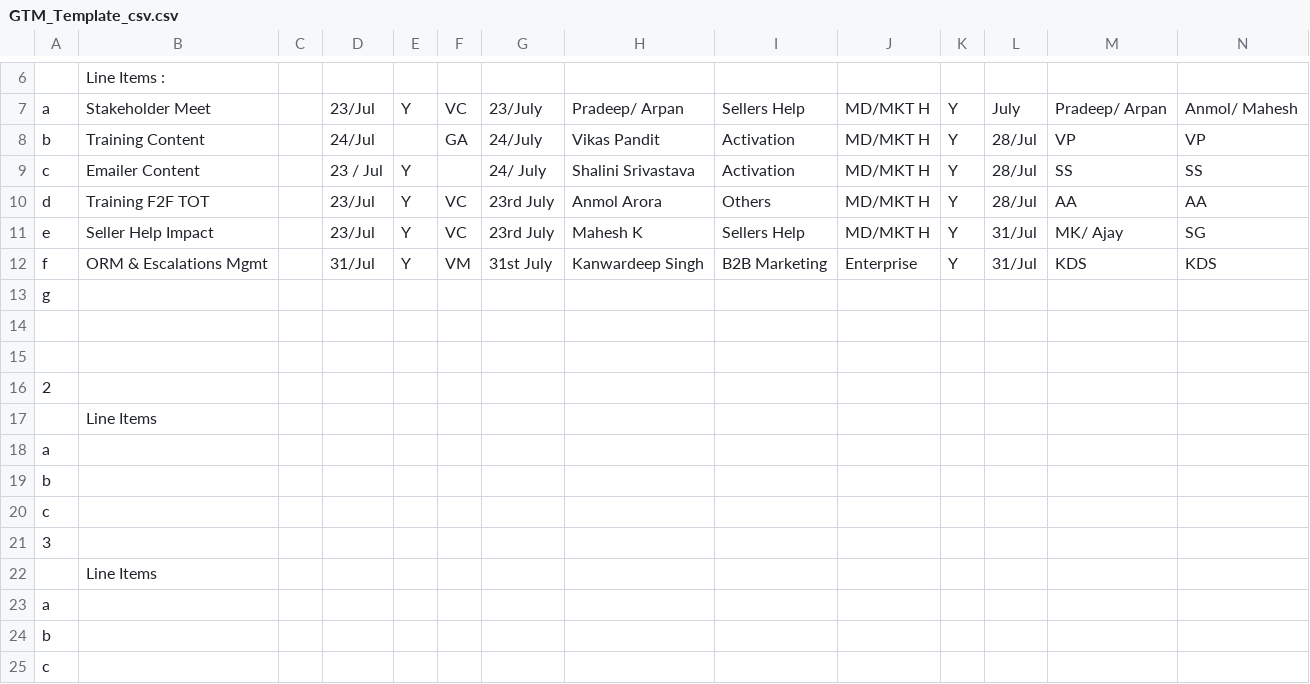
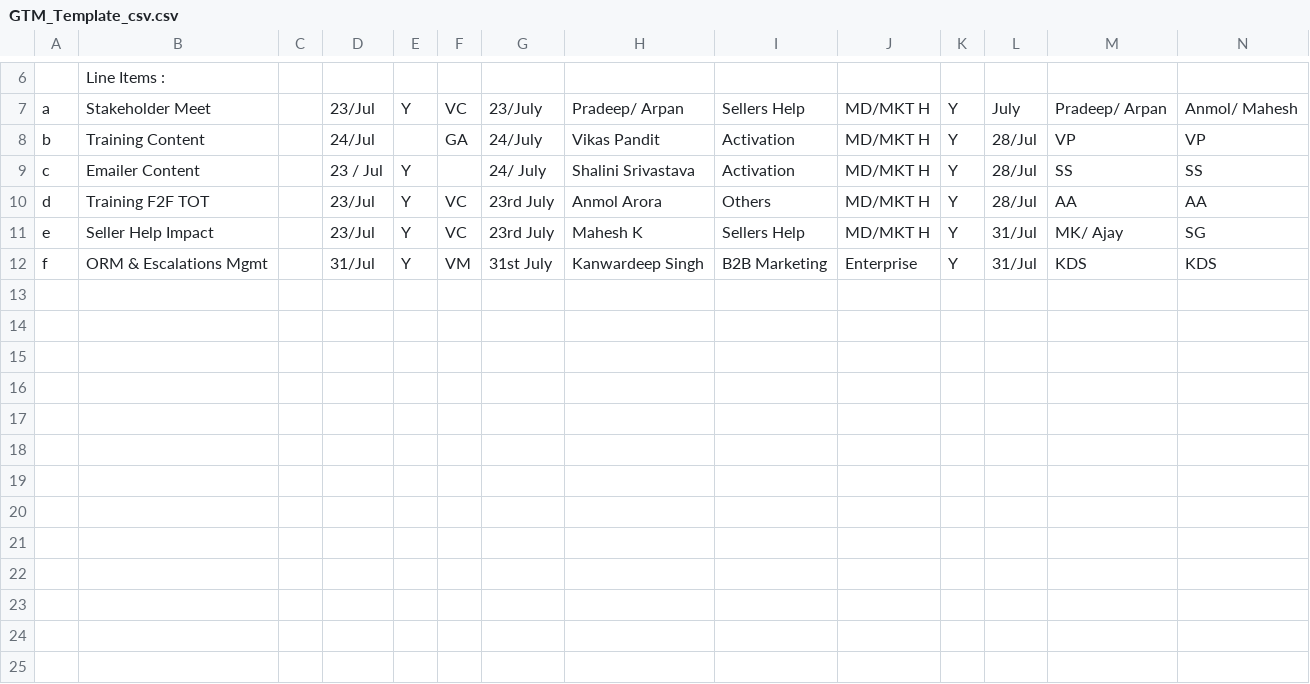
Before and after one commit to lazyrus/Panorama, a CSV file: panorama_docs/GTM_Template_csv.csv, drawn as a sheet; only a part is shown, gaps mark what is left out; rows hold the shown columns only; the diff names each change by its address in the sheet, - before the commit and + after, or states it on an @@ line.

```diff
--- a/panorama_docs/GTM_Template_csv.csv
+++ b/panorama_docs/GTM_Template_csv.csv
-row 13: g
-row 14: (empty)
-row 15: (empty)
-row 16: 2
-row 17:  | Line Items
-row 18: a
-row 19: b
-row 20: c
-row 21: 3
-row 22:  | Line Items
-row 23: a
-row 24: b
-row 25: c
```
Also changed, not shown: Python/csv/GTM_Template_csv.csv, 11 other files.
